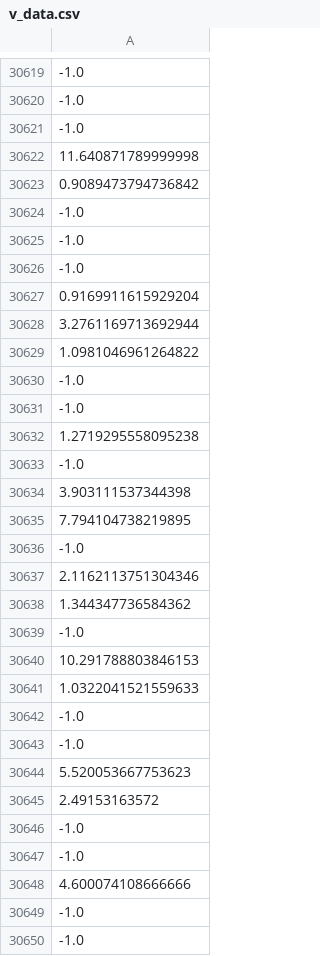
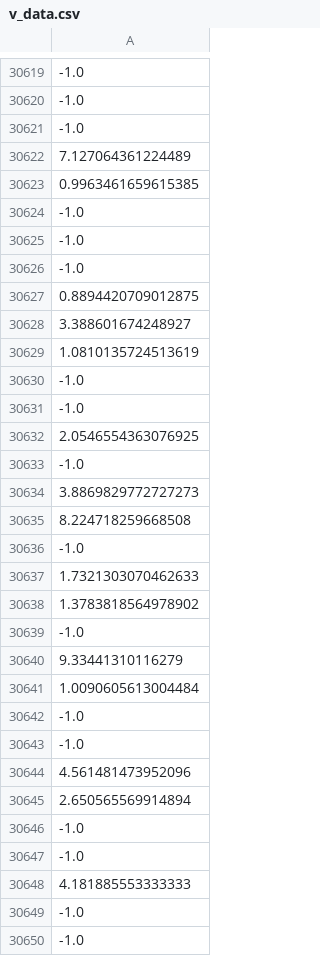
Before and after one commit to osj05081/project6, a CSV file: data/v_data.csv, drawn as a sheet; only a part is shown, gaps mark what is left out; the diff covers the shown part only; the diff names each change by its address in the sheet, - before the commit and + after, or states it on an @@ line.

```diff
--- a/data/v_data.csv
+++ b/data/v_data.csv
-A30622: 11.640871789999998
+A30622: 7.127064361224489
-A30623: 0.9089473794736842
+A30623: 0.9963461659615385
-A30627: 0.9169911615929204
+A30627: 0.8894420709012875
-A30628: 3.2761169713692944
+A30628: 3.388601674248927
-A30629: 1.0981046961264822
+A30629: 1.0810135724513619
-A30632: 1.2719295558095238
+A30632: 2.0546554363076925
-A30634: 3.903111537344398
+A30634: 3.8869829772727273
-A30635: 7.794104738219895
+A30635: 8.224718259668508
-A30637: 2.1162113751304346
+A30637: 1.7321303070462633
-A30638: 1.344347736584362
+A30638: 1.3783818564978902
-A30640: 10.291788803846153
+A30640: 9.33441310116279
-A30641: 1.0322041521559633
+A30641: 1.0090605613004484
-A30644: 5.520053667753623
+A30644: 4.561481473952096
-A30645: 2.49153163572
+A30645: 2.650565569914894
-A30648: 4.600074108666666
+A30648: 4.181885553333333
```
Also changed, not shown: 82 edited cells elsewhere in this file.
